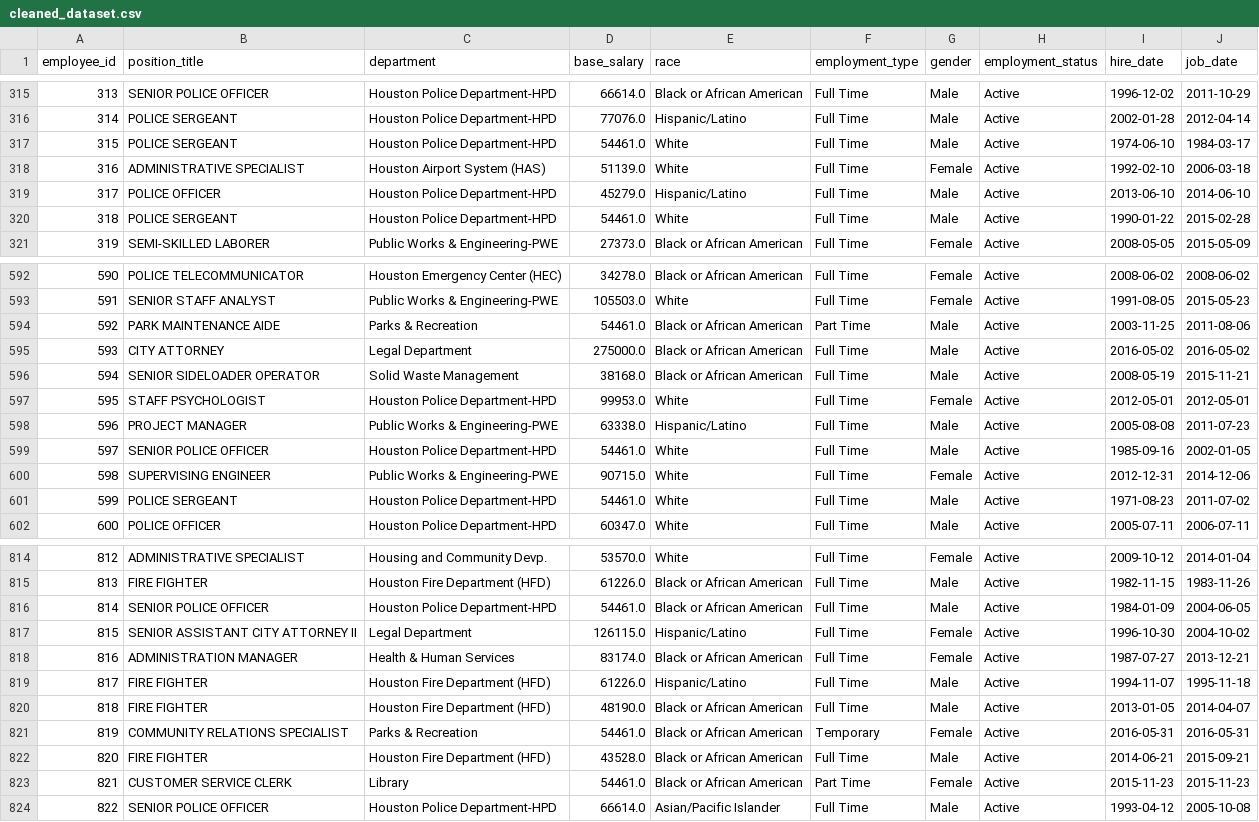
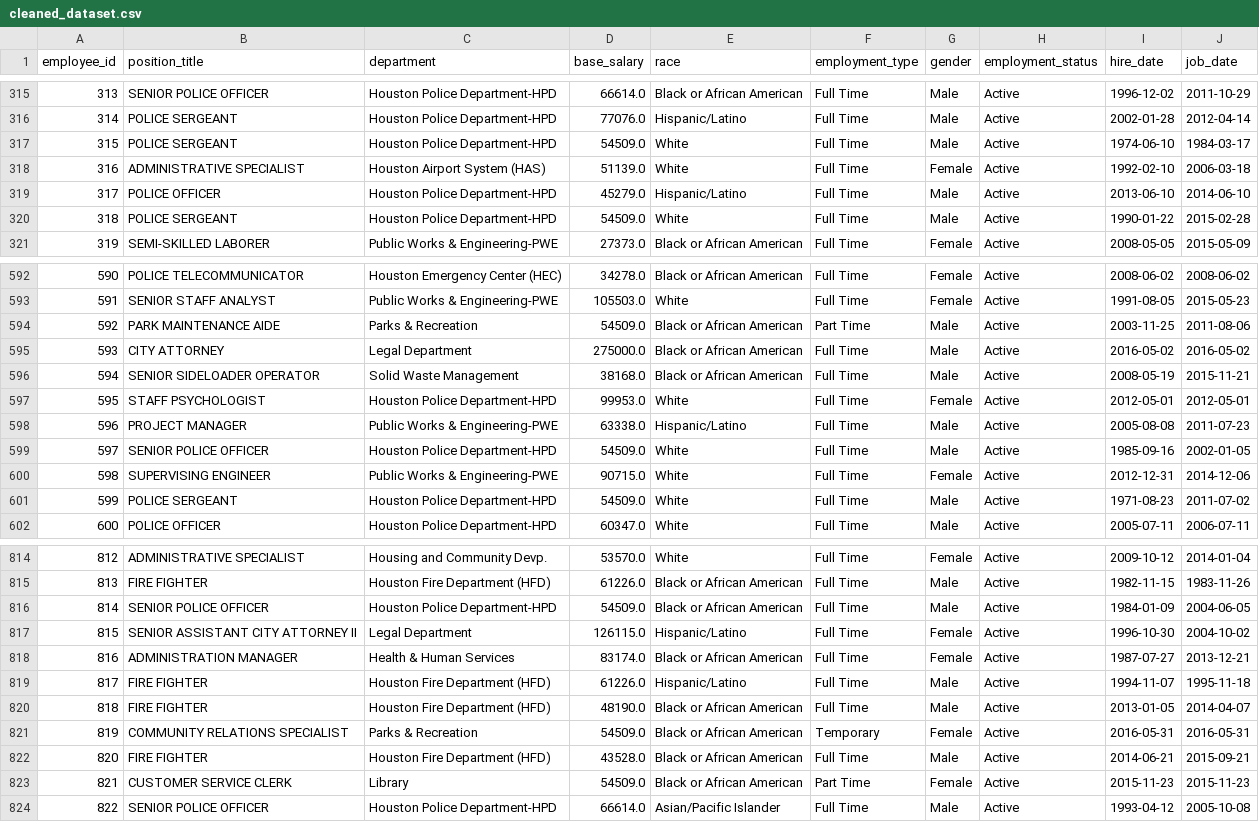
Before and after one commit to Shri-Sanjaykumar/Linkific-Tasks, a CSV file: Day-8/cleaned_dataset.csv, drawn as a sheet; only a part is shown, gaps mark what is left out; the diff covers the shown part only.

```diff
--- a/Day-8/cleaned_dataset.csv
+++ b/Day-8/cleaned_dataset.csv
@@ -316,6 +316,6 @@ employee_id,position_title,department,base_salary,race,employment_type,gender,em
 314,POLICE SERGEANT,Houston Police Department-HPD,77076.0,Hispanic/Latino,Full Time,Male,Active,2002-01-28,2012-04-14
-315,POLICE SERGEANT,Houston Police Department-HPD,54461.0,White,Full Time,Male,Active,1974-06-10,1984-03-17
+315,POLICE SERGEANT,Houston Police Department-HPD,54509.0,White,Full Time,Male,Active,1974-06-10,1984-03-17
 316,ADMINISTRATIVE SPECIALIST,Houston Airport System (HAS),51139.0,White,Full Time,Female,Active,1992-02-10,2006-03-18
 317,POLICE OFFICER,Houston Police Department-HPD,45279.0,Hispanic/Latino,Full Time,Male,Active,2013-06-10,2014-06-10
-318,POLICE SERGEANT,Houston Police Department-HPD,54461.0,White,Full Time,Male,Active,1990-01-22,2015-02-28
+318,POLICE SERGEANT,Houston Police Department-HPD,54509.0,White,Full Time,Male,Active,1990-01-22,2015-02-28
 319,SEMI-SKILLED LABORER,Public Works & Engineering-PWE,27373.0,Black or African American,Full Time,Female,Active,2008-05-05,2015-05-09
@@ -593,3 +593,3 @@ employee_id,position_title,department,base_salary,race,employment_type,gender,em
 591,SENIOR STAFF ANALYST,Public Works & Engineering-PWE,105503.0,White,Full Time,Female,Active,1991-08-05,2015-05-23
-592,PARK MAINTENANCE AIDE,Parks & Recreation,54461.0,Black or African American,Part Time,Male,Active,2003-11-25,2011-08-06
+592,PARK MAINTENANCE AIDE,Parks & Recreation,54509.0,Black or African American,Part Time,Male,Active,2003-11-25,2011-08-06
 593,CITY ATTORNEY,Legal Department,275000.0,Black or African American,Full Time,Male,Active,2016-05-02,2016-05-02
@@ -598,5 +598,5 @@ employee_id,position_title,department,base_salary,race,employment_type,gender,em
 596,PROJECT MANAGER,Public Works & Engineering-PWE,63338.0,Hispanic/Latino,Full Time,Male,Active,2005-08-08,2011-07-23
-597,SENIOR POLICE OFFICER,Houston Police Department-HPD,54461.0,White,Full Time,Male,Active,1985-09-16,2002-01-05
+597,SENIOR POLICE OFFICER,Houston Police Department-HPD,54509.0,White,Full Time,Male,Active,1985-09-16,2002-01-05
 598,SUPERVISING ENGINEER,Public Works & Engineering-PWE,90715.0,White,Full Time,Female,Active,2012-12-31,2014-12-06
-599,POLICE SERGEANT,Houston Police Department-HPD,54461.0,White,Full Time,Male,Active,1971-08-23,2011-07-02
+599,POLICE SERGEANT,Houston Police Department-HPD,54509.0,White,Full Time,Male,Active,1971-08-23,2011-07-02
 600,POLICE OFFICER,Houston Police Department-HPD,60347.0,White,Full Time,Male,Active,2005-07-11,2006-07-11
@@ -815,3 +815,3 @@ employee_id,position_title,department,base_salary,race,employment_type,gender,em
 813,FIRE FIGHTER,Houston Fire Department (HFD),61226.0,Black or African American,Full Time,Male,Active,1982-11-15,1983-11-26
-814,SENIOR POLICE OFFICER,Houston Police Department-HPD,54461.0,Black or African American,Full Time,Male,Active,1984-01-09,2004-06-05
+814,SENIOR POLICE OFFICER,Houston Police Department-HPD,54509.0,Black or African American,Full Time,Male,Active,1984-01-09,2004-06-05
 815,SENIOR ASSISTANT CITY ATTORNEY II,Legal Department,126115.0,Hispanic/Latino,Full Time,Female,Active,1996-10-30,2004-10-02
@@ -820,5 +820,5 @@ employee_id,position_title,department,base_salary,race,employment_type,gender,em
 818,FIRE FIGHTER,Houston Fire Department (HFD),48190.0,Black or African American,Full Time,Male,Active,2013-01-05,2014-04-07
-819,COMMUNITY RELATIONS SPECIALIST,Parks & Recreation,54461.0,Black or African American,Temporary,Female,Active,2016-05-31,2016-05-31
+819,COMMUNITY RELATIONS SPECIALIST,Parks & Recreation,54509.0,Black or African American,Temporary,Female,Active,2016-05-31,2016-05-31
 820,FIRE FIGHTER,Houston Fire Department (HFD),43528.0,Black or African American,Full Time,Male,Active,2014-06-21,2015-09-21
-821,CUSTOMER SERVICE CLERK,Library,54461.0,Black or African American,Part Time,Female,Active,2015-11-23,2015-11-23
+821,CUSTOMER SERVICE CLERK,Library,54509.0,Black or African American,Part Time,Female,Active,2015-11-23,2015-11-23
 822,SENIOR POLICE OFFICER,Houston Police Department-HPD,66614.0,Asian/Pacific Islander,Full Time,Male,Active,1993-04-12,2005-10-08
```
Also changed, not shown: 106 edited cells elsewhere in this file, Day-8/dataset.csv, 3 other files.
